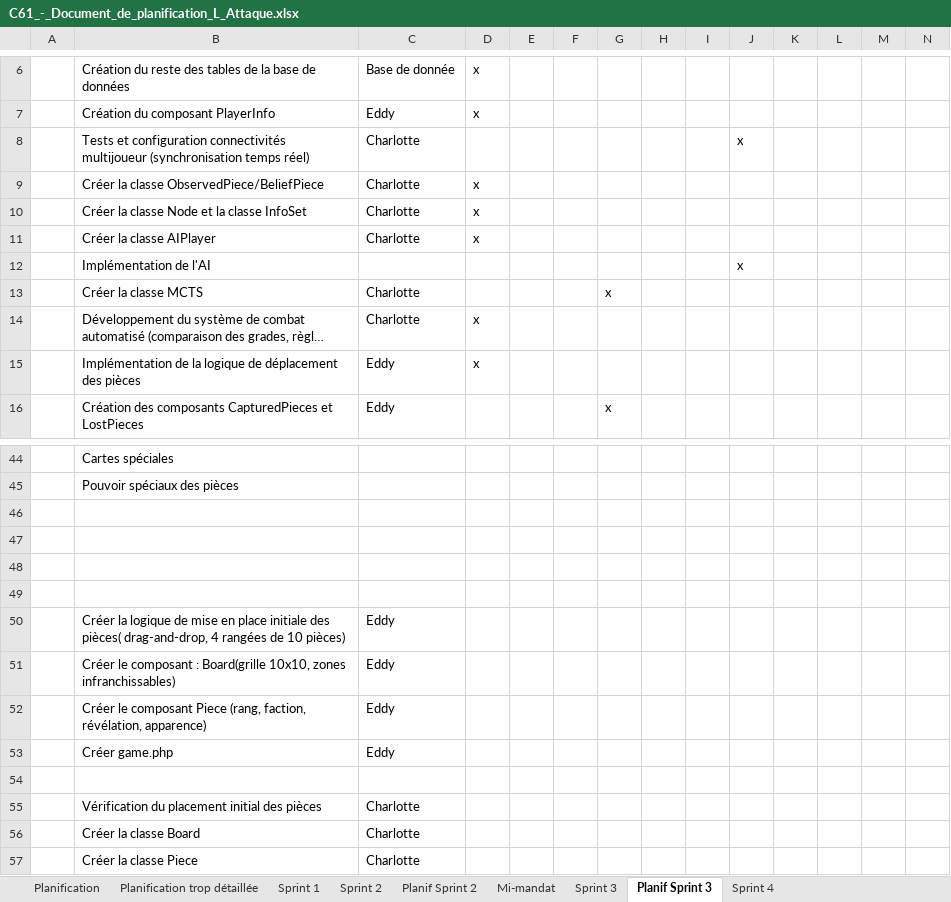
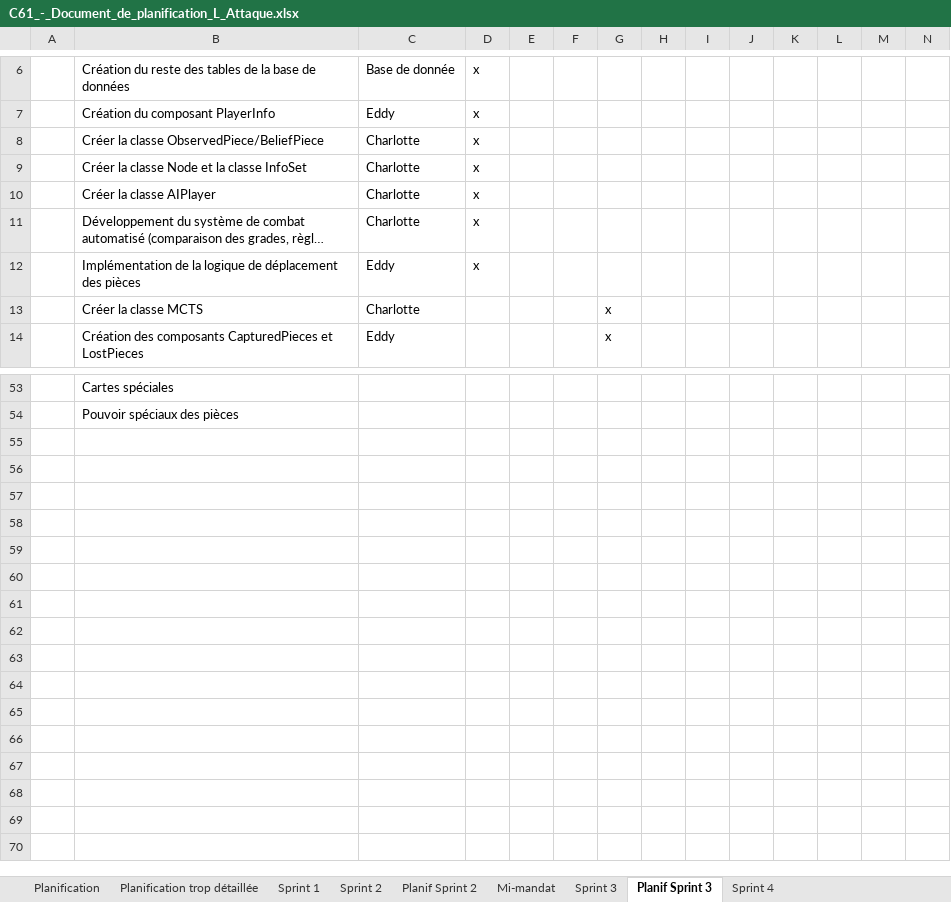
Before and after one commit to Icarium17/L-Attaque, an Excel workbook: doc/C61_-_Document_de_planification_L_Attaque.xlsx, sheet Planif Sprint 3, drawn as a sheet; only a part is shown, gaps mark what is left out; long unchanged cells end in …; values as stored, in another font and other column widths than the file's, no borders; removed rows and columns are numbered as before the commit, all else as after; rows hold the shown columns only; the diff covers the shown part only; the diff names each change by its address in the sheet, - before the commit and + after, or states it on an @@ line.

Commit message:
planif

```diff
--- a/doc/C61_-_Document_de_planification_L_Attaque.xlsx (sheet Planif Sprint 3)
+++ b/doc/C61_-_Document_de_planification_L_Attaque.xlsx (sheet Planif Sprint 3)
@@ row 8 moved to row 28: Tests et configuration connectivités mul… @@
-row 12:  | Implémentation de l'AI |  |  |  |  |  |  |  | x
-row 46: (empty)
-row 47: (empty)
-row 48: (empty)
-row 49: (empty)
-row 50:  | Créer la logique de mise en place initiale des pièces( drag-and-drop, 4 rangées de 10 pièces) | Eddy
-row 51:  | Créer le composant : Board(grille 10x10, zones infranchissables) | Eddy
-row 52:  | Créer le composant Piece (rang, faction, révélation, apparence) | Eddy
-row 53:  | Créer game.php | Eddy
-row 54: (empty)
-row 55:  | Vérification du placement initial des pièces | Charlotte
-row 56:  | Créer la classe Board | Charlotte
-row 57:  | Créer la classe Piece | Charlotte
```
Also changed, not shown: 11 added rows, 1 removed row and 1 moved row elsewhere in this sheet, sheet Sprint 4, sheet Sprint 1, sheet Planif Sprint 2, sheet Sprint 3.
